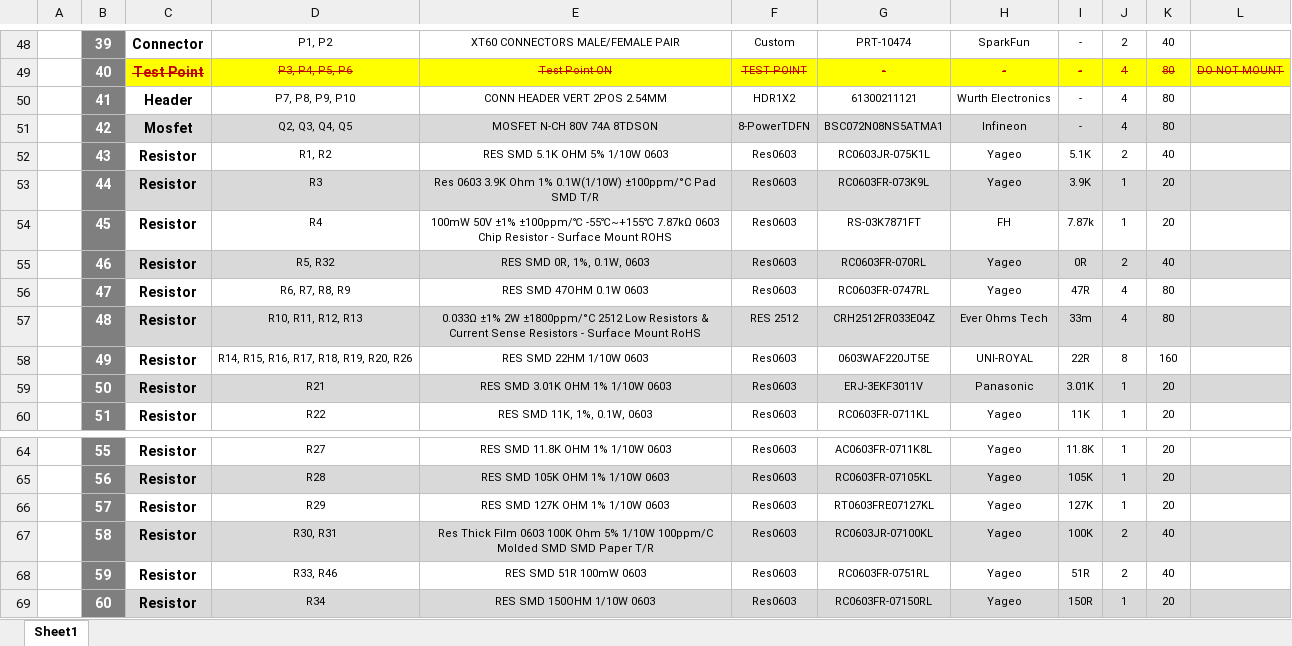
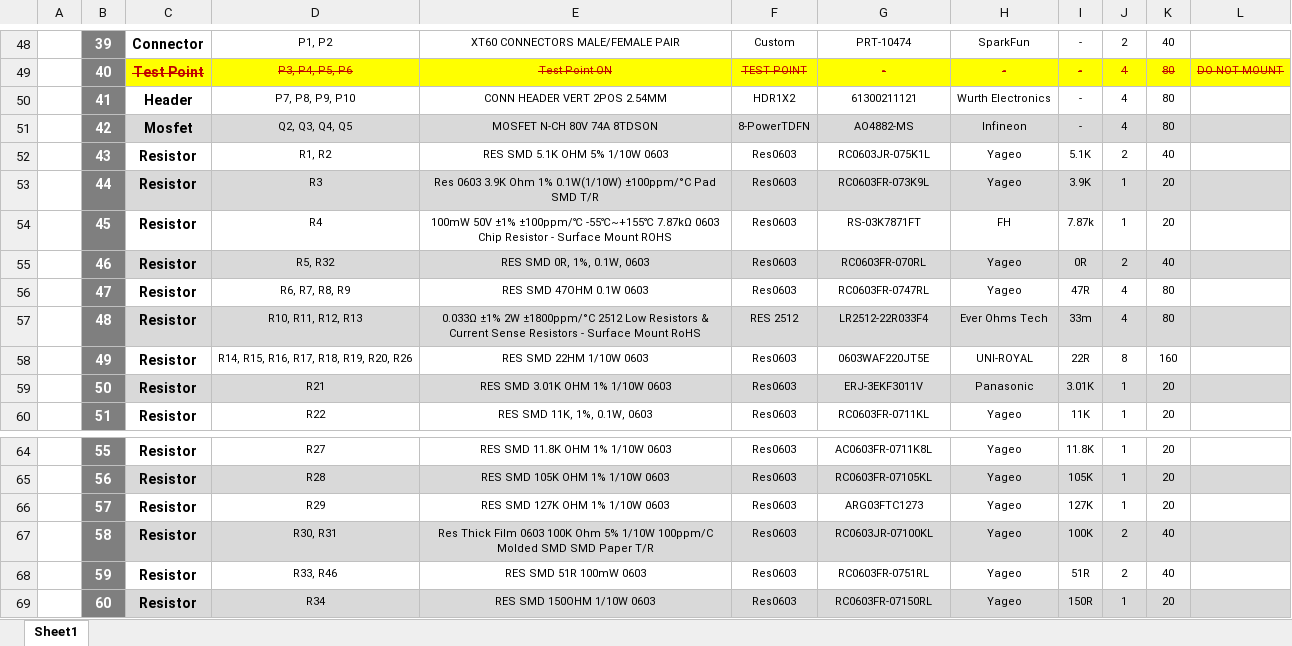
Before and after one commit to eSpark-Backup/colebenson-smartmotors, an Excel workbook: Deliverables/SM_Top Board/_BOM/Supplier BOM_Top (20 Boards).xlsx, sheet Sheet1, drawn as a sheet; only a part is shown, gaps mark what is left out; values as stored, in another font and other column widths than the file's, no borders; charts and pictures not drawn; the diff covers the shown part only; the diff names each change by its address in the sheet, - before the commit and + after, or states it on an @@ line.

```diff
--- a/Deliverables/SM_Top Board/_BOM/Supplier BOM_Top (20 Boards).xlsx (sheet Sheet1)
+++ b/Deliverables/SM_Top Board/_BOM/Supplier BOM_Top (20 Boards).xlsx (sheet Sheet1)
-G51: BSC072N08NS5ATMA1
+G51: AO4882-MS
-G57: CRH2512FR033E04Z
+G57: LR2512-22R033F4
-G66: RT0603FRE07127KL
+G66: ARG03FTC1273
```
Also changed, not shown: 11 edited cells elsewhere in this sheet.
